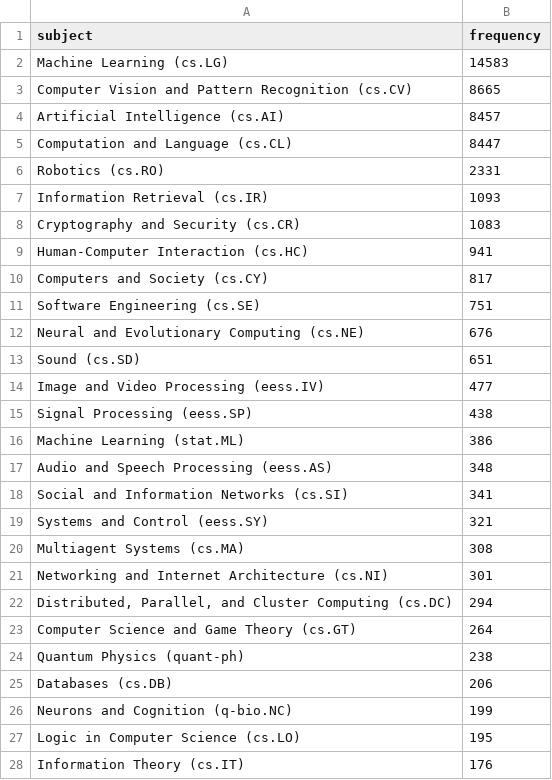
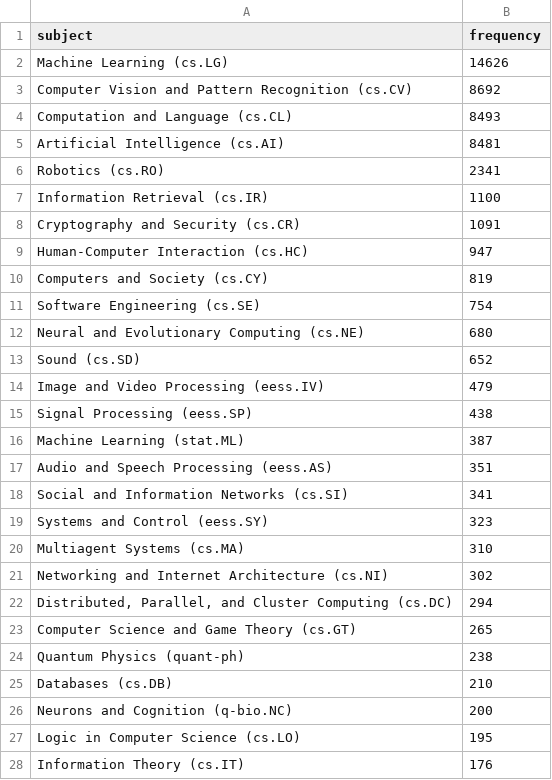
Before and after one commit to ThomasKranz/arxiv_ETL, a CSV file: data/subject_ai.csv, drawn as a sheet; only a part is shown; the diff covers the shown part only.

Commit message:
data updated

```diff
--- a/data/subject_ai.csv
+++ b/data/subject_ai.csv
@@ -1,27 +1,27 @@
 subject,frequency
-Machine Learning (cs.LG),14583
-Computer Vision and Pattern Recognition (cs.CV),8665
-Artificial Intelligence (cs.AI),8457
-Computation and Language (cs.CL),8447
-Robotics (cs.RO),2331
-Information Retrieval (cs.IR),1093
-Cryptography and Security (cs.CR),1083
-Human-Computer Interaction (cs.HC),941
-Computers and Society (cs.CY),817
-Software Engineering (cs.SE),751
-Neural and Evolutionary Computing (cs.NE),676
-Sound (cs.SD),651
-Image and Video Processing (eess.IV),477
+Machine Learning (cs.LG),14626
+Computer Vision and Pattern Recognition (cs.CV),8692
+Computation and Language (cs.CL),8493
+Artificial Intelligence (cs.AI),8481
+Robotics (cs.RO),2341
+Information Retrieval (cs.IR),1100
+Cryptography and Security (cs.CR),1091
+Human-Computer Interaction (cs.HC),947
+Computers and Society (cs.CY),819
+Software Engineering (cs.SE),754
+Neural and Evolutionary Computing (cs.NE),680
+Sound (cs.SD),652
+Image and Video Processing (eess.IV),479
 Signal Processing (eess.SP),438
-Machine Learning (stat.ML),386
-Audio and Speech Processing (eess.AS),348
+Machine Learning (stat.ML),387
+Audio and Speech Processing (eess.AS),351
 Social and Information Networks (cs.SI),341
-Systems and Control (eess.SY),321
-Multiagent Systems (cs.MA),308
-Networking and Internet Architecture (cs.NI),301
+Systems and Control (eess.SY),323
+Multiagent Systems (cs.MA),310
+Networking and Internet Architecture (cs.NI),302
 "Distributed, Parallel, and Cluster Computing (cs.DC)",294
-Computer Science and Game Theory (cs.GT),264
+Computer Science and Game Theory (cs.GT),265
 Quantum Physics (quant-ph),238
-Databases (cs.DB),206
-Neurons and Cognition (q-bio.NC),199
+Databases (cs.DB),210
+Neurons and Cognition (q-bio.NC),200
 Logic in Computer Science (cs.LO),195
```
Also changed, not shown: 2 added rows, 2 removed rows and 2 edited cells elsewhere in this file, 2 other files.
